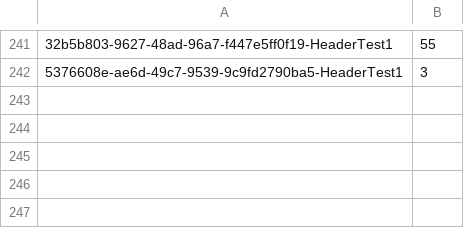
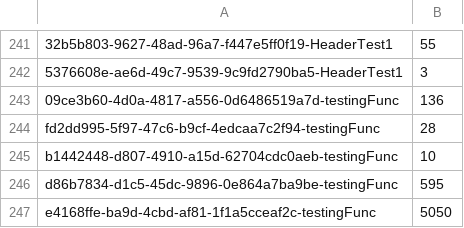
Before and after one commit to andrewf28/leads, a CSV file: processing_files/personas.csv, drawn as a sheet; only a part is shown, gaps mark what is left out; the diff names each change by its address in the sheet, - before the commit and + after, or states it on an @@ line.

```diff
--- a/processing_files/personas.csv
+++ b/processing_files/personas.csv
+row 243: 09ce3b60-4d0a-4817-a556-0d6486519a7d-testingFunc | 136
+row 244: fd2dd995-5f97-47c6-b9cf-4edcaa7c2f94-testingFunc | 28
+row 245: b1442448-d807-4910-a15d-62704cdc0aeb-testingFunc | 10
+row 246: d86b7834-d1c5-45dc-9896-0e864a7ba9be-testingFunc | 595
+row 247: e4168ffe-ba9d-4cbd-af81-1f1a5cceaf2c-testingFunc | 5050
```
Also changed, not shown: 2 other files.
